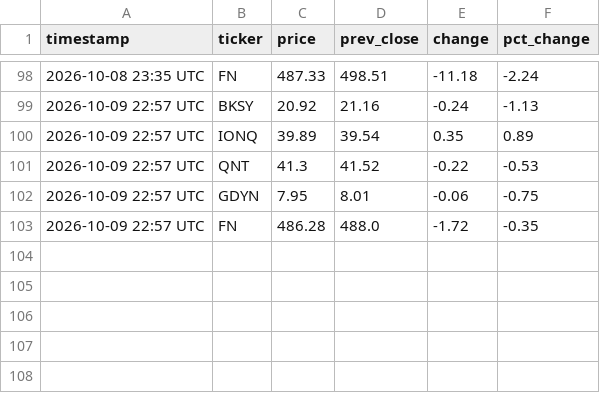
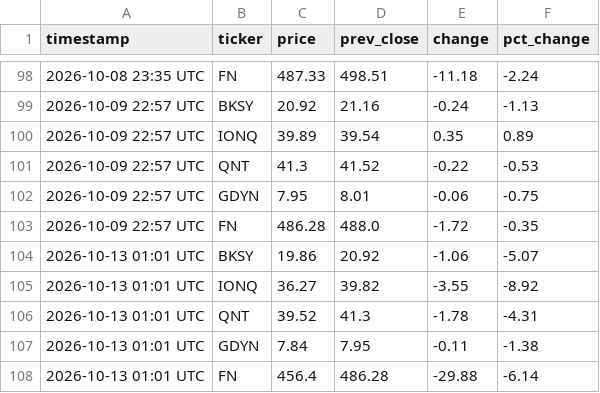
Before and after one commit to sdncoder/workflows, a CSV file: stocks.csv, drawn as a sheet; only a part is shown, gaps mark what is left out.

Commit message:
stock update 2026-10-13 01:01 UTC

```diff
--- a/stocks.csv
+++ b/stocks.csv
@@ -103 +103,6 @@ timestamp,ticker,price,prev_close,change,pct_change
 2026-10-09 22:57 UTC,FN,486.28,488.0,-1.72,-0.35
+2026-10-13 01:01 UTC,BKSY,19.86,20.92,-1.06,-5.07
+2026-10-13 01:01 UTC,IONQ,36.27,39.82,-3.55,-8.92
+2026-10-13 01:01 UTC,QNT,39.52,41.3,-1.78,-4.31
+2026-10-13 01:01 UTC,GDYN,7.84,7.95,-0.11,-1.38
+2026-10-13 01:01 UTC,FN,456.4,486.28,-29.88,-6.14
```
Also changed, not shown: 1 other file.
